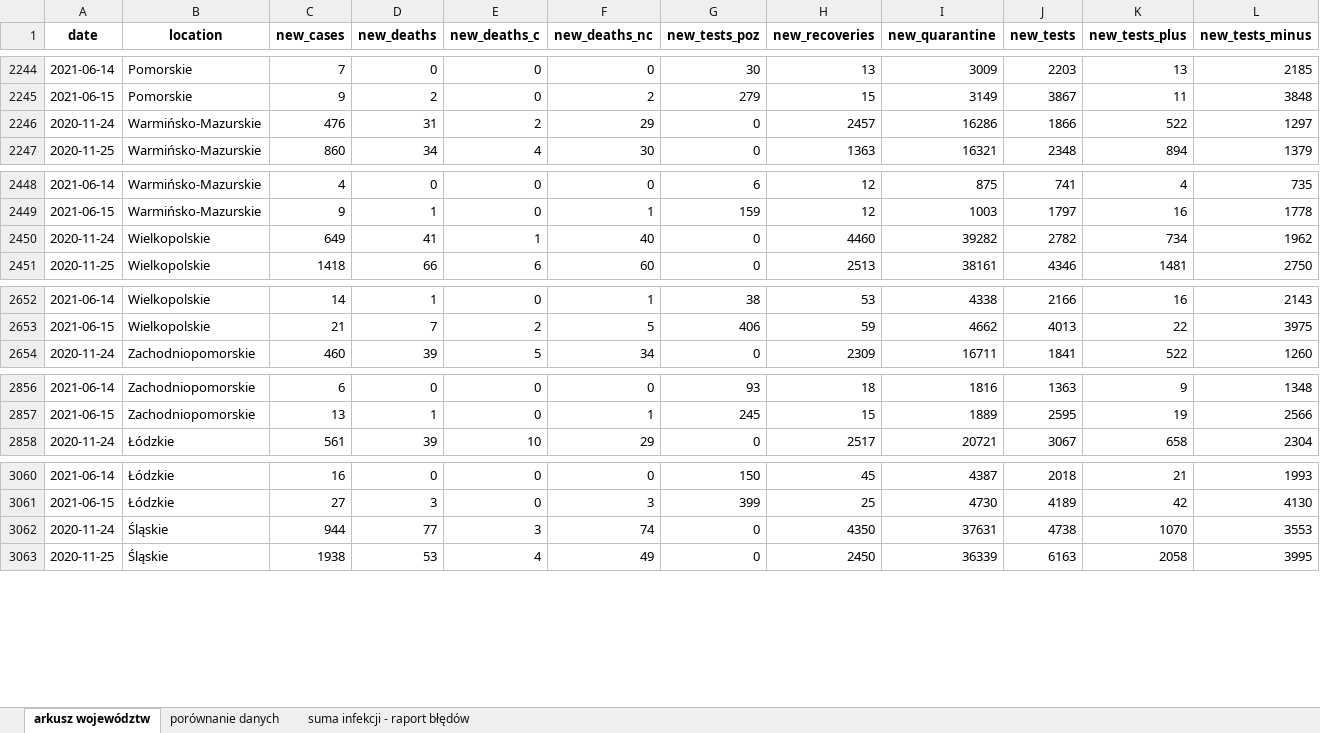
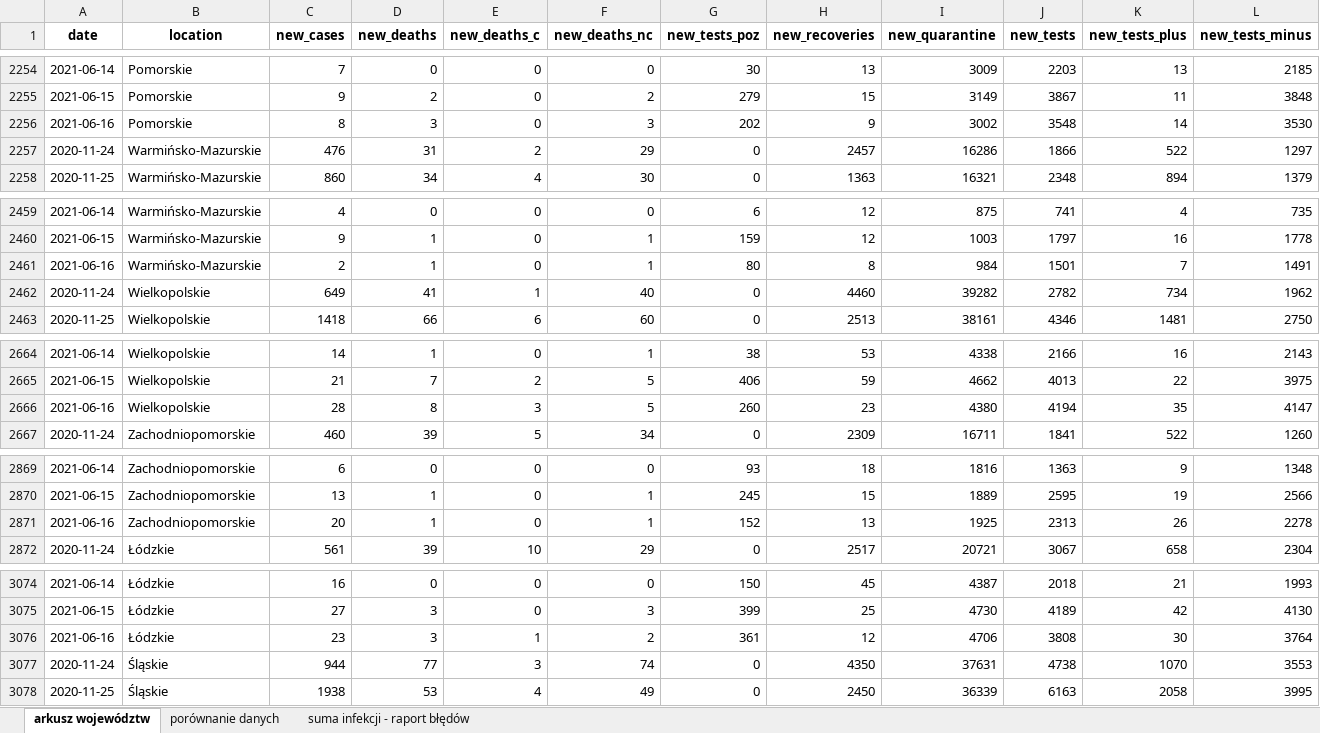
Before and after one commit to wieslawseweryn/wieslawseweryn.github.io, an Excel workbook: rcb_woj.xlsx, sheet arkusz województw, drawn as a sheet; only a part is shown, gaps mark what is left out; values as stored, in another font and other column widths than the file's, no borders; rows hold the shown columns only; the diff covers the shown part only; the diff names each change by its address in the sheet, - before the commit and + after, or states it on an @@ line.

Commit message:
2021-06-16 Dane MZ przypadki województwa (XLSX)

```diff
--- a/rcb_woj.xlsx (sheet arkusz województw)
+++ b/rcb_woj.xlsx (sheet arkusz województw)
+row 2256: 2021-06-16 | Pomorskie | 8 | 3 | 0 | 3 | 202 | 9 | 3002 | 3548 | 14 | 3530
+row 2461: 2021-06-16 | Warmińsko-Mazurskie | 2 | 1 | 0 | 1 | 80 | 8 | 984 | 1501 | 7 | 1491
+row 2666: 2021-06-16 | Wielkopolskie | 28 | 8 | 3 | 5 | 260 | 23 | 4380 | 4194 | 35 | 4147
+row 2871: 2021-06-16 | Zachodniopomorskie | 20 | 1 | 0 | 1 | 152 | 13 | 1925 | 2313 | 26 | 2278
+row 3076: 2021-06-16 | Łódzkie | 23 | 3 | 1 | 2 | 361 | 12 | 4706 | 3808 | 30 | 3764
```
Also changed, not shown: 12 added rows elsewhere in this sheet, sheet porównanie danych, sheet suma infekcji - raport błędów.
